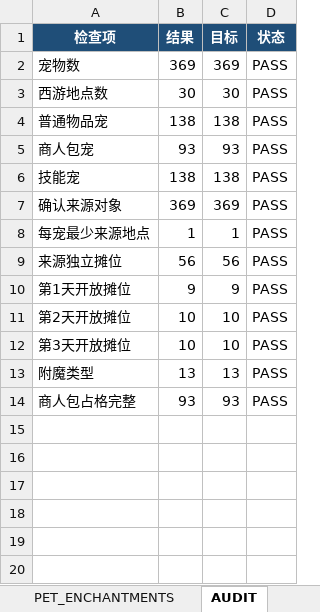
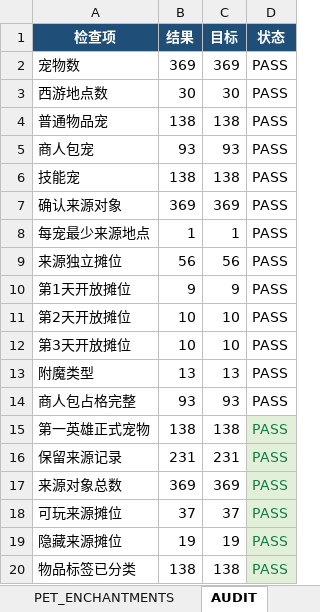
Before and after one commit to jyf0330/ysbzs, an Excel workbook: xlsx/ysbzs_master.xlsx, sheet AUDIT, drawn as a sheet; values as stored, in another font and other column widths than the file's, no borders; conditional formats not drawn; the diff names each change by its address in the sheet, - before the commit and + after, or states it on an @@ line.

```diff
--- a/xlsx/ysbzs_master.xlsx (sheet AUDIT)
+++ b/xlsx/ysbzs_master.xlsx (sheet AUDIT)
+row 15: 第一英雄正式宠物 | 138 | 138 | PASS
+row 16: 保留来源记录 | 231 | 231 | PASS
+row 17: 来源对象总数 | 369 | 369 | PASS
+row 18: 可玩来源摊位 | 37 | 37 | PASS
+row 19: 隐藏来源摊位 | 19 | 19 | PASS
+row 20: 物品标签已分类 | 138 | 138 | PASS
```
Also changed, not shown: sheet BAZAAR_OBJECTS, sheet PETS, sheet SHOP_MAPPING, sheet SHOP_ITEMS, other sheet tabs, 8 other files.
